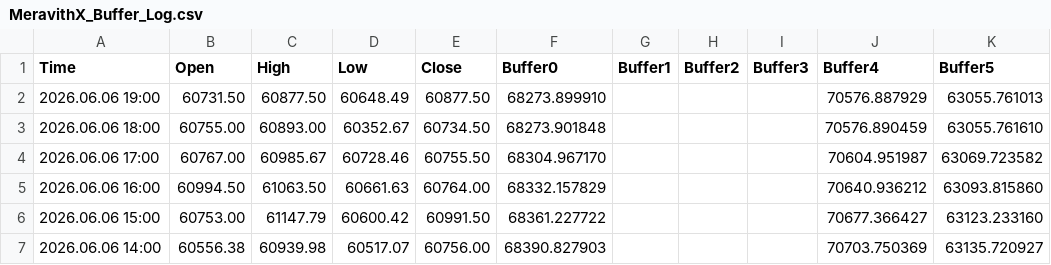
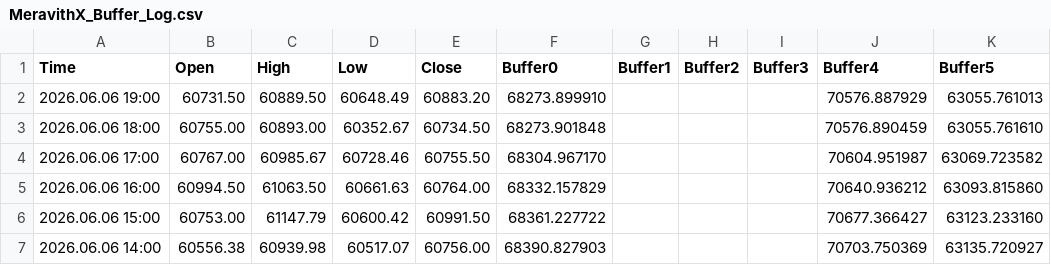
Before and after one commit to davidignatius1811/mt5-meravith-data, a CSV file: live/MeravithX_Buffer_Log.csv, drawn as a sheet; only a part is shown; the diff names each change by its address in the sheet, - before the commit and + after, or states it on an @@ line.

Commit message:
live 20260606_160513

```diff
--- a/live/MeravithX_Buffer_Log.csv
+++ b/live/MeravithX_Buffer_Log.csv
-C2 (High): 60877.50
+C2 (High): 60889.50
-E2 (Close): 60877.50
+E2 (Close): 60883.20
```
